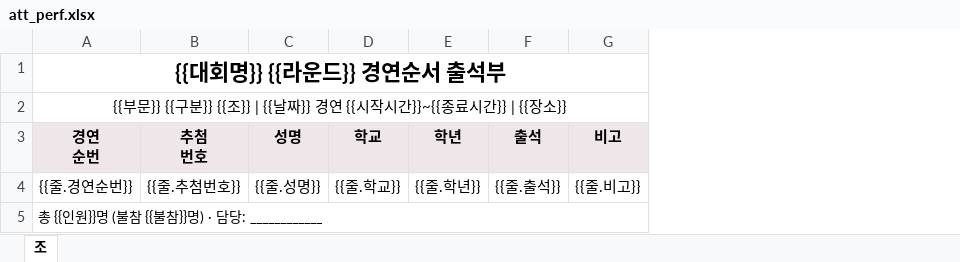
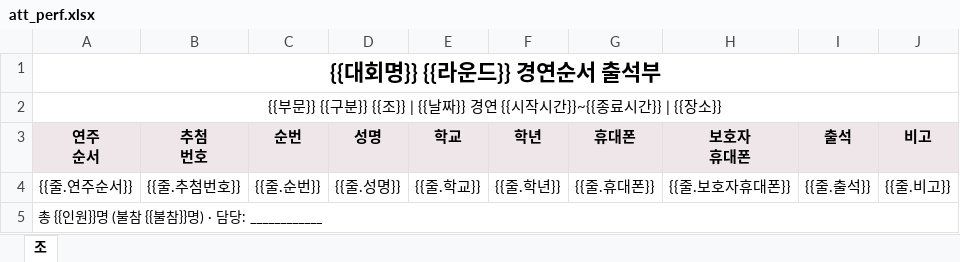
Before and after one commit to vmaker1/kh-concours, an Excel workbook: templates/att_perf.xlsx, sheet 조, drawn as a sheet; values as stored, in another font and other column widths than the file's, no borders; ↵ is a line break in a cell; the diff names each change by its address in the sheet, - before the commit and + after, or states it on an @@ line.

```diff
--- a/templates/att_perf.xlsx (sheet 조)
+++ b/templates/att_perf.xlsx (sheet 조)
+column C (순번), row 4: {{줄.순번}}
+column G (휴대폰), row 4: {{줄.휴대폰}}
+column H (보호자 휴대폰), row 4: {{줄.보호자휴대폰}}
-A3: 경연 ↵ 순번
+A3: 연주 ↵ 순서
-A4 (연주 순서): {{줄.경연순번}}
+A4 (연주 순서): {{줄.연주순서}}
```
Also changed, not shown: templates/att_group.xlsx, 6 other files.
